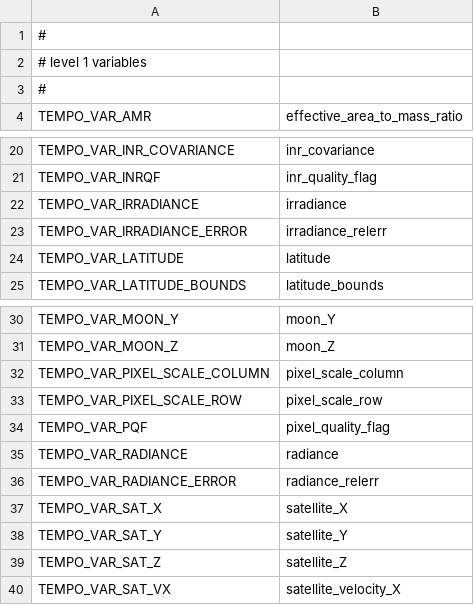
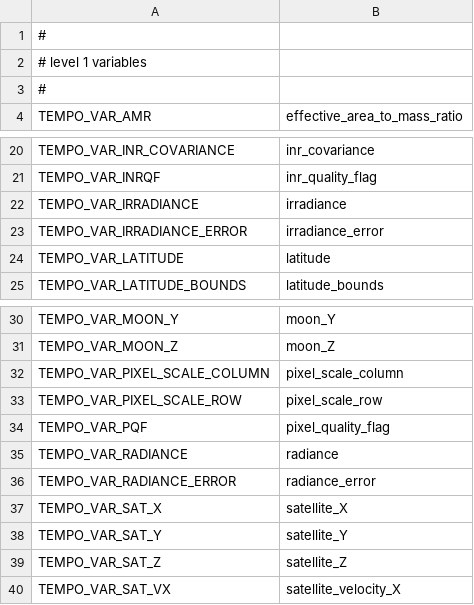
Before and after one commit to Smithsonian/tempo_sdpc, a CSV file: libtio/src/tempo_vars.csv, drawn as a sheet; only a part is shown, gaps mark what is left out.

Commit message:
libtio:  drop radiance/irradiance relerr packing method

```diff
--- a/libtio/src/tempo_vars.csv
+++ b/libtio/src/tempo_vars.csv
@@ -22,3 +22,3 @@ TEMPO_VAR_INRQF,"inr_quality_flag"
 TEMPO_VAR_IRRADIANCE,"irradiance"
-TEMPO_VAR_IRRADIANCE_ERROR,"irradiance_relerr"
+TEMPO_VAR_IRRADIANCE_ERROR,"irradiance_error"
 TEMPO_VAR_LATITUDE,"latitude"
@@ -35,3 +35,3 @@ TEMPO_VAR_PQF,"pixel_quality_flag"
 TEMPO_VAR_RADIANCE,"radiance"
-TEMPO_VAR_RADIANCE_ERROR,"radiance_relerr"
+TEMPO_VAR_RADIANCE_ERROR,"radiance_error"
 TEMPO_VAR_SAT_X,"satellite_X"
```
Also changed, not shown: 5 other files.
